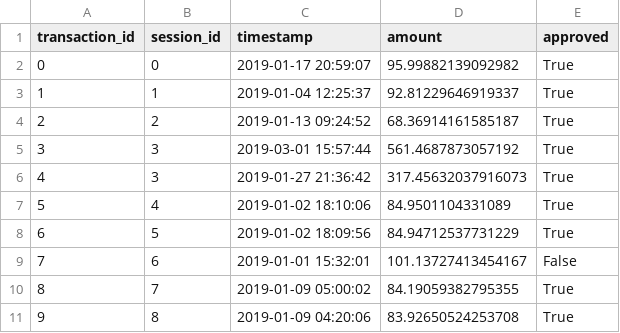
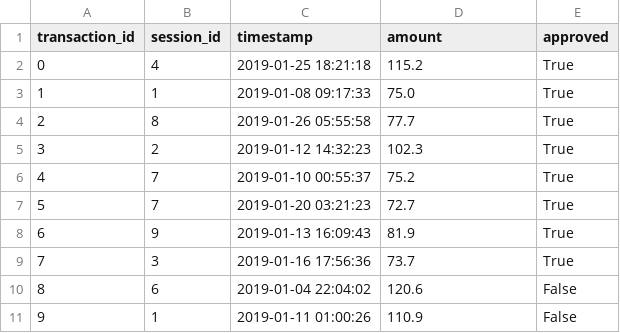
Before and after one commit to sdv-dev/SDMetrics, a CSV file: sdmetrics/demos/multi_table/transactions_synthetic.csv, drawn as a sheet.

Commit message:
Update the synthetic data that's available for the multi-table demo (#517)

```diff
--- a/sdmetrics/demos/multi_table/transactions_synthetic.csv
+++ b/sdmetrics/demos/multi_table/transactions_synthetic.csv
@@ -1,11 +1,11 @@
 transaction_id,session_id,timestamp,amount,approved
-0,0,2019-01-17 20:59:07,95.99882139092982,True
-1,1,2019-01-04 12:25:37,92.81229646919337,True
-2,2,2019-01-13 09:24:52,68.36914161585187,True
-3,3,2019-03-01 15:57:44,561.4687873057192,True
-4,3,2019-01-27 21:36:42,317.45632037916073,True
-5,4,2019-01-02 18:10:06,84.9501104331089,True
-6,5,2019-01-02 18:09:56,84.94712537731229,True
-7,6,2019-01-01 15:32:01,101.13727413454167,False
-8,7,2019-01-09 05:00:02,84.19059382795355,True
-9,8,2019-01-09 04:20:06,83.92650524253708,True
+0,4,2019-01-25 18:21:18,115.2,True
+1,1,2019-01-08 09:17:33,75.0,True
+2,8,2019-01-26 05:55:58,77.7,True
+3,2,2019-01-12 14:32:23,102.3,True
+4,7,2019-01-10 00:55:37,75.2,True
+5,7,2019-01-20 03:21:23,72.7,True
+6,9,2019-01-13 16:09:43,81.9,True
+7,3,2019-01-16 17:56:36,73.7,True
+8,6,2019-01-04 22:04:02,120.6,False
+9,1,2019-01-11 01:00:26,110.9,False
```
Also changed, not shown: 11 other files.
